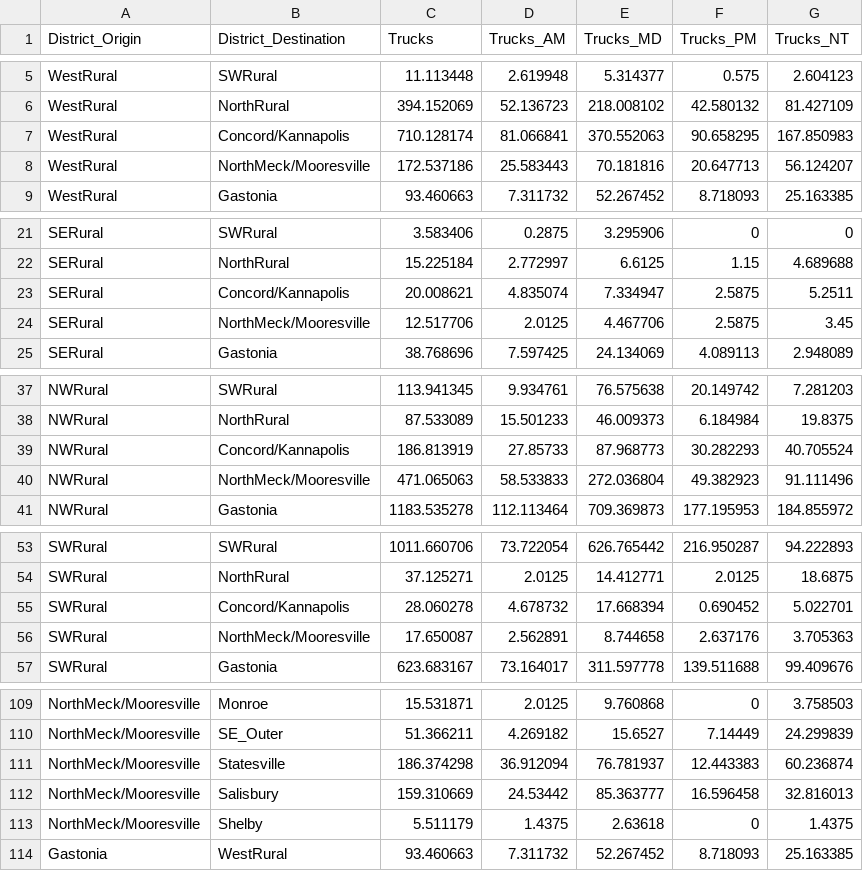
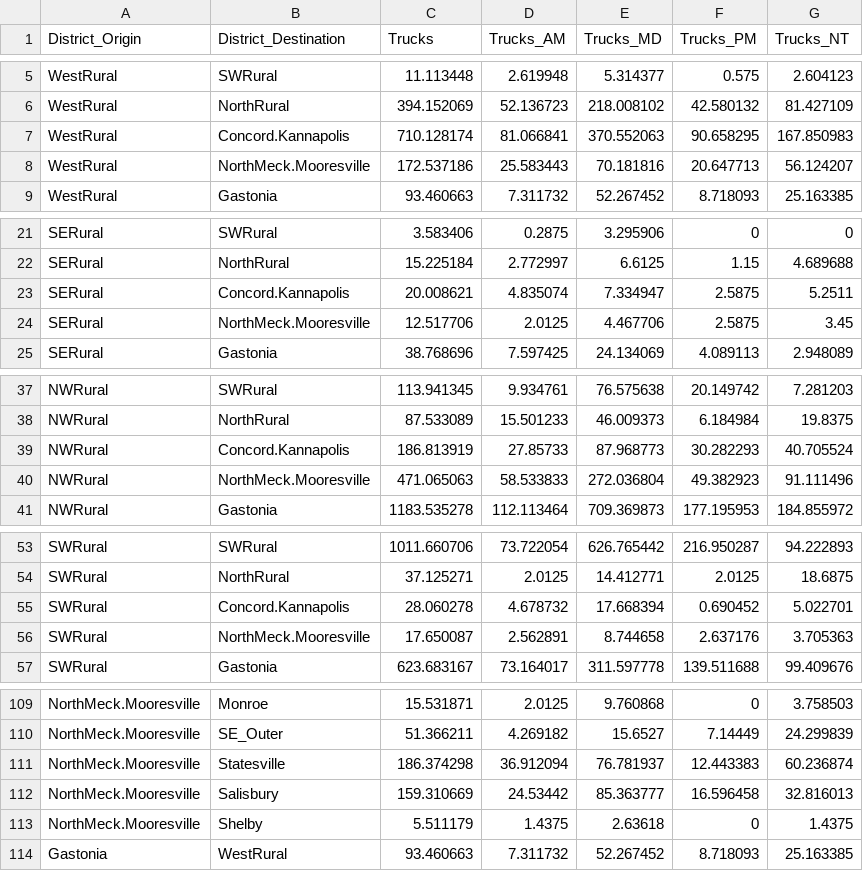
Before and after one commit to steventrev/ActivityViz_Data, a CSV file: data/charlotte/PassiveData/ExpandedATRI.csv, drawn as a sheet; only a part is shown, gaps mark what is left out; the diff covers the shown part only; the diff names each change by its address in the sheet, - before the commit and + after, or states it on an @@ line.

Commit message:
remove forward slash in district names

```diff
--- a/data/charlotte/PassiveData/ExpandedATRI.csv
+++ b/data/charlotte/PassiveData/ExpandedATRI.csv
-B7 (District_Destination): Concord/Kannapolis
+B7 (District_Destination): Concord.Kannapolis
-B8 (District_Destination): NorthMeck/Mooresville
+B8 (District_Destination): NorthMeck.Mooresville
-B23 (District_Destination): Concord/Kannapolis
+B23 (District_Destination): Concord.Kannapolis
-B24 (District_Destination): NorthMeck/Mooresville
+B24 (District_Destination): NorthMeck.Mooresville
-B39 (District_Destination): Concord/Kannapolis
+B39 (District_Destination): Concord.Kannapolis
-B40 (District_Destination): NorthMeck/Mooresville
+B40 (District_Destination): NorthMeck.Mooresville
-B55 (District_Destination): Concord/Kannapolis
+B55 (District_Destination): Concord.Kannapolis
-B56 (District_Destination): NorthMeck/Mooresville
+B56 (District_Destination): NorthMeck.Mooresville
-A109:A113 (District_Origin): NorthMeck/Mooresville
+A109:A113 (District_Origin): NorthMeck.Mooresville
```
Also changed, not shown: 51 edited cells elsewhere in this file, data/charlotte/PassiveData/ExpandedSafeGraph.csv, data/charlotte/PassiveData/cocs.csv.
